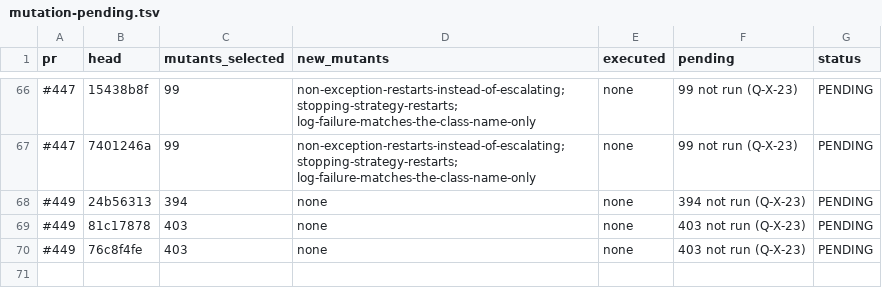
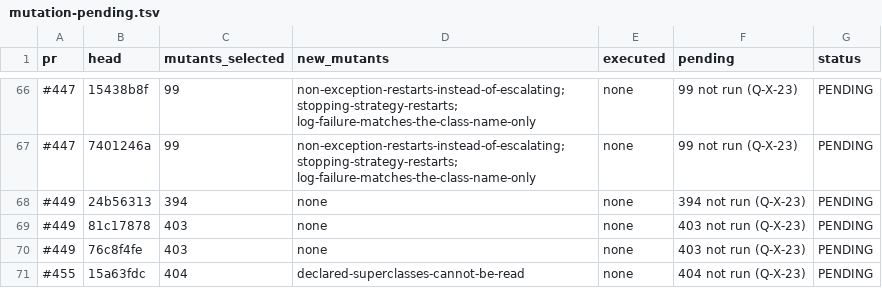
Before and after one commit to getsyntegrity/rakka, a TSV file: docs/evidence/mutation-pending.tsv, drawn as a sheet; only a part is shown, gaps mark what is left out.

```diff
--- a/docs/evidence/mutation-pending.tsv
+++ b/docs/evidence/mutation-pending.tsv
@@ -70 +70,2 @@ pr	head	mutants_selected	new_mutants	executed	pending	status
 #449	76c8f4fe	403	none	none	403 not run (Q-X-23)	PENDING
+#455	15a63fdc	404	declared-superclasses-cannot-be-read	none	404 not run (Q-X-23)	PENDING
```
